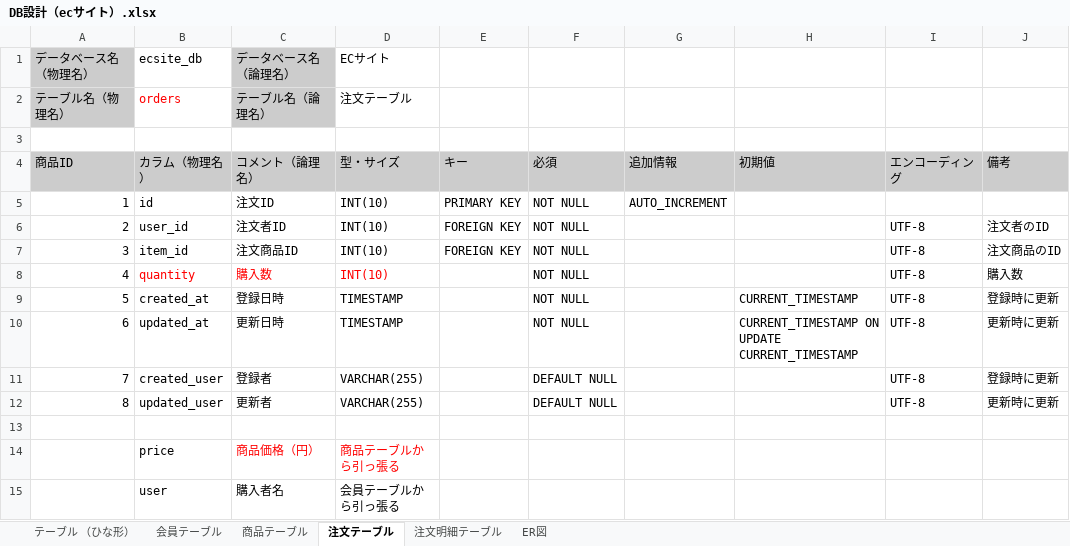
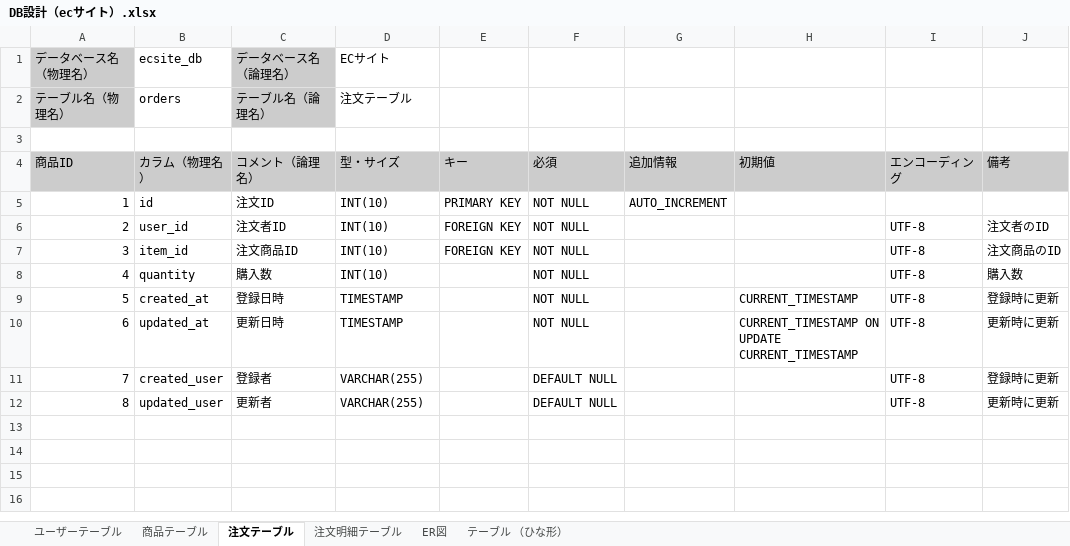
Before and after one commit to tamaogithub/ecsite, an Excel workbook: src/main/resources/static/docs/2.Design/DetailDesign/DB設計（ecサイト）.xlsx, sheet 注文テーブル, drawn as a sheet; values as stored, in another font and other column widths than the file's, no borders; charts and pictures not drawn; the diff names each change by its address in the sheet, - before the commit and + after, or states it on an @@ line.

Commit message:
DB設計書を追加

```diff
--- a/src/main/resources/static/docs/2.Design/DetailDesign/DB設計（ecサイト）.xlsx (sheet 注文テーブル)
+++ b/src/main/resources/static/docs/2.Design/DetailDesign/DB設計（ecサイト）.xlsx (sheet 注文テーブル)
-sheet tab: 会員テーブル
+sheet tab: ユーザーテーブル
@@ sheet tab order changed: ユーザーテーブル | 商品テーブル | 注文テーブル | 注文明細テーブル | ER図 | テーブル （ひな形） @@
-B2 text colour: #FF0000
+B2 text colour: black
-B8:D8 text colour: #FF0000
+B8:D8 text colour: black
-row 13: (empty)
-row 14:  | price | 商品価格（円） | 商品テーブルから引っ張る
-row 15:  | user | 購入者名 | 会員テーブルから引っ張る
```
Also changed, not shown: sheet ユーザーテーブル, sheet 注文明細テーブル, sheet 商品テーブル, charts or pictures.
